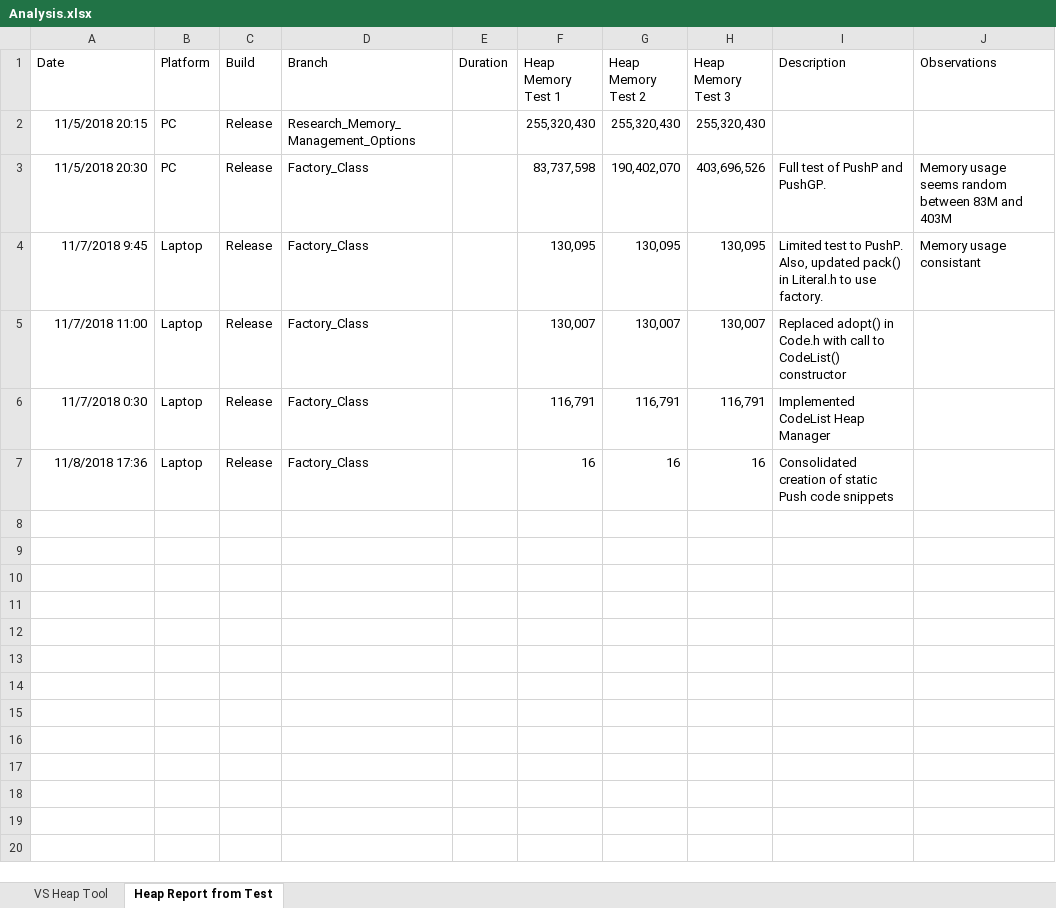
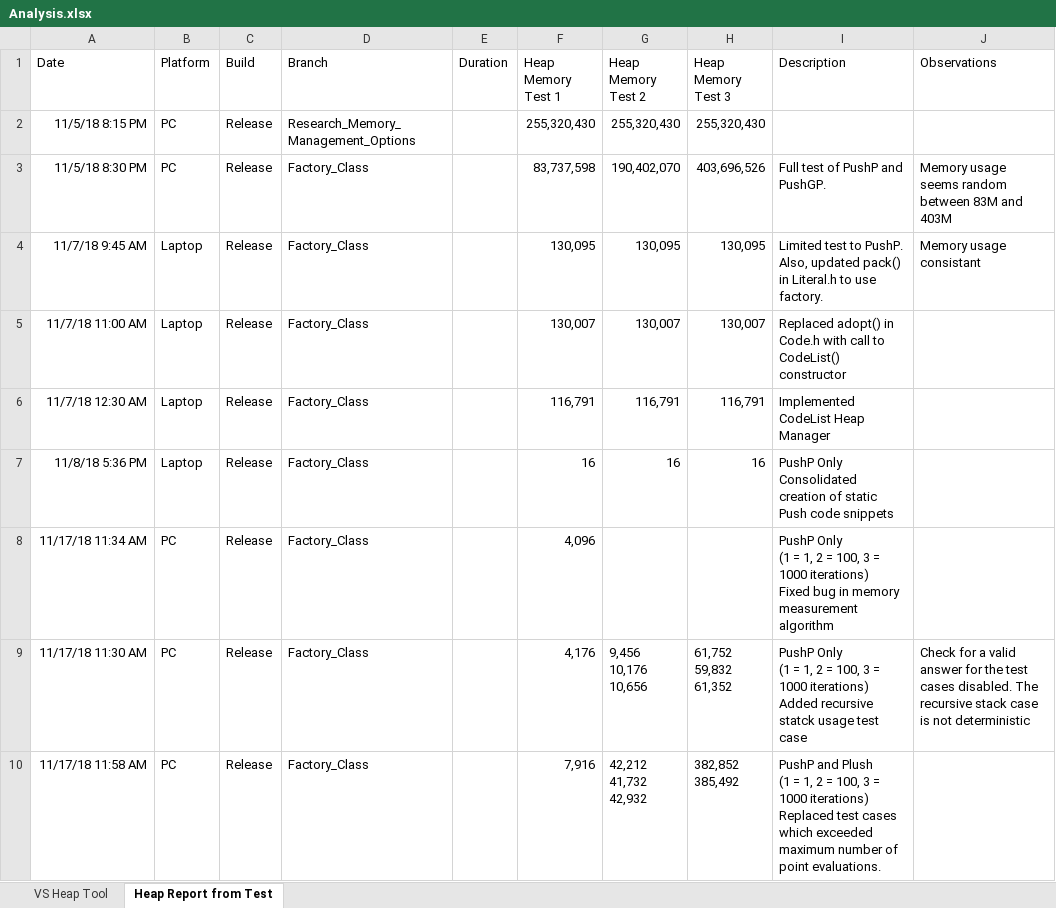
Before and after one commit to EdGarrity/SOS, an Excel workbook: Analysis.xlsx, sheet Heap Report from Test, drawn as a sheet; values as stored, in another font and other column widths than the file's, no borders; table styles not drawn; ↵ is a line break in a cell; the diff names each change by its address in the sheet, - before the commit and + after, or states it on an @@ line.

```diff
--- a/Analysis.xlsx (sheet Heap Report from Test)
+++ b/Analysis.xlsx (sheet Heap Report from Test)
-A2 (Date): 11/5/2018 20:15
+A2 (Date): 11/5/18 8:15 PM
-A3 (Date): 11/5/2018 20:30
+A3 (Date): 11/5/18 8:30 PM
-A4 (Date): 11/7/2018 9:45
+A4 (Date): 11/7/18 9:45 AM
-A5 (Date): 11/7/2018 11:00
+A5 (Date): 11/7/18 11:00 AM
-A6 (Date): 11/7/2018 0:30
+A6 (Date): 11/7/18 12:30 AM
-A7 (Date): 11/8/2018 17:36
+A7 (Date): 11/8/18 5:36 PM
-I7 (Description): Consolidated creation…
+I7 (Description): PushP Only ↵ Consolidated creation…
+row 8: 11/17/18 11:34 AM | PC | Release | Factory_Class |  | 4,096 |  |  | PushP Only ↵ (1 = 1, 2 = 100, 3 = 1000 iterations) ↵ Fixed bug in memory measurement algorithm
+row 9: 11/17/18 11:30 AM | PC | Release | Factory_Class |  | 4,176 | 9,456 ↵ 10,176 ↵ 10,656 | 61,752 ↵ 59,832 ↵ 61,352 | PushP Only ↵ (1 = 1, 2 = 100, 3 = 1000 iterations) ↵ Added recursive statck usage test case | Check for a valid answer for the test cases disabled. The recursive stack case is not deterministic
+row 10: 11/17/18 11:58 AM | PC | Release | Factory_Class |  | 7,916 | 42,212 ↵ 41,732 ↵ 42,932 | 382,852 ↵ 385,492 | PushP and Plush ↵ (1 = 1, 2 = 100, 3 = 1000 iterations) ↵ Replaced test cases which exceeded maximum number of point evaluations.
```
Also changed, not shown: 23 other files.
